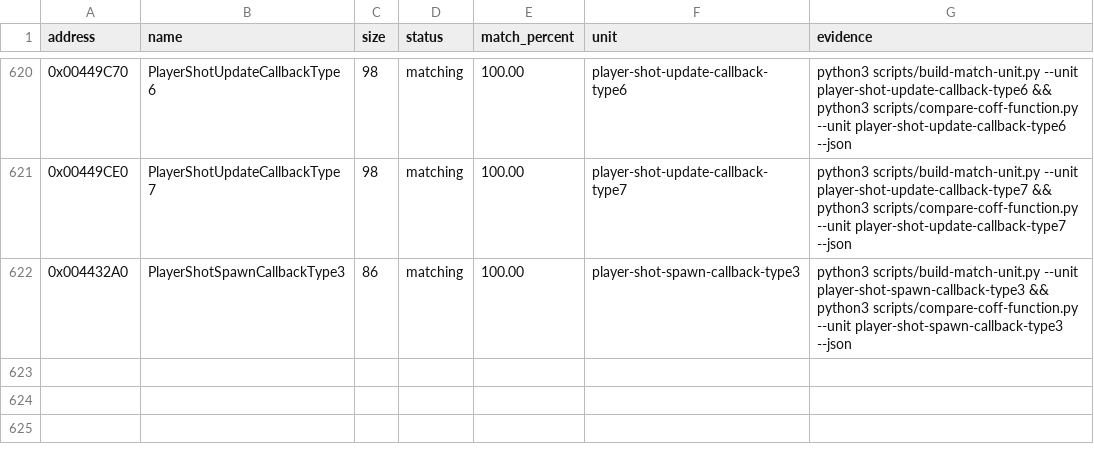
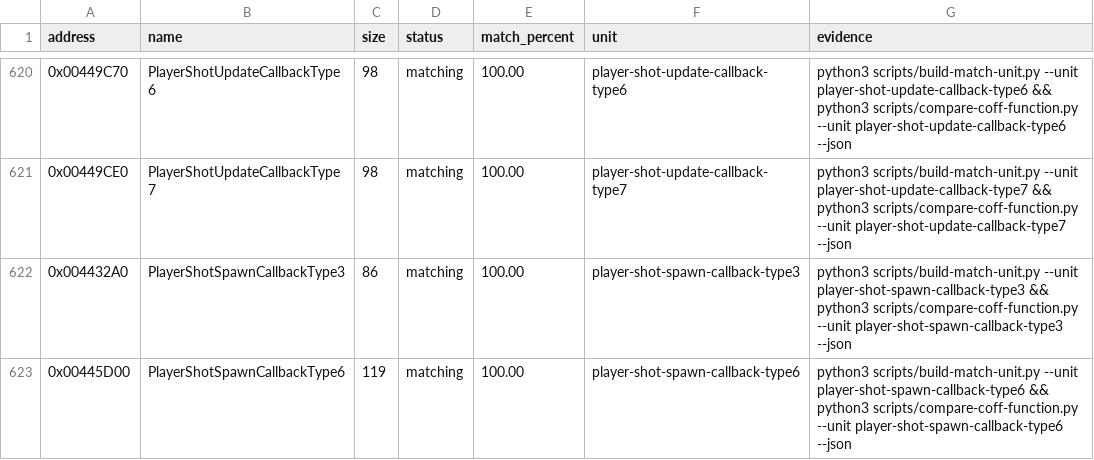
Before and after one commit to N0zoM1z0/th09, a CSV file: config/matches.csv, drawn as a sheet; only a part is shown, gaps mark what is left out; the diff names each change by its address in the sheet, - before the commit and + after, or states it on an @@ line.

```diff
--- a/config/matches.csv
+++ b/config/matches.csv
+row 623: 0x00445D00 | PlayerShotSpawnCallbackType6 | 119 | matching | 100.00 | player-shot-spawn-callback-type6 | python3 scripts/build-match-unit.py --unit player-shot-spawn-callback-type6 && python3 scripts/compare-coff-function.py --unit player-shot-spawn-callback-type6 --json
```
Also changed, not shown: config/function-origins.csv, config/functions.csv, 8 other files.
